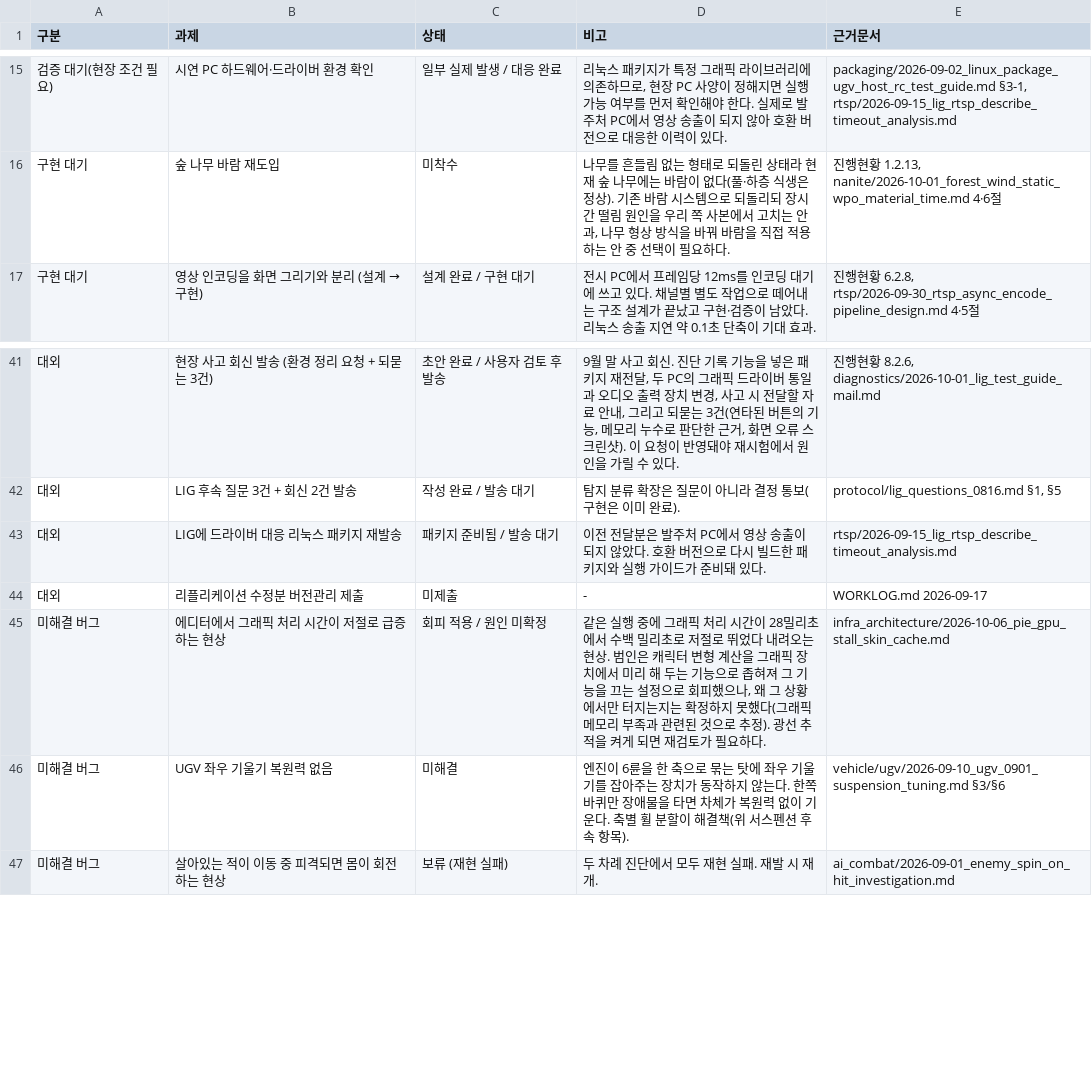
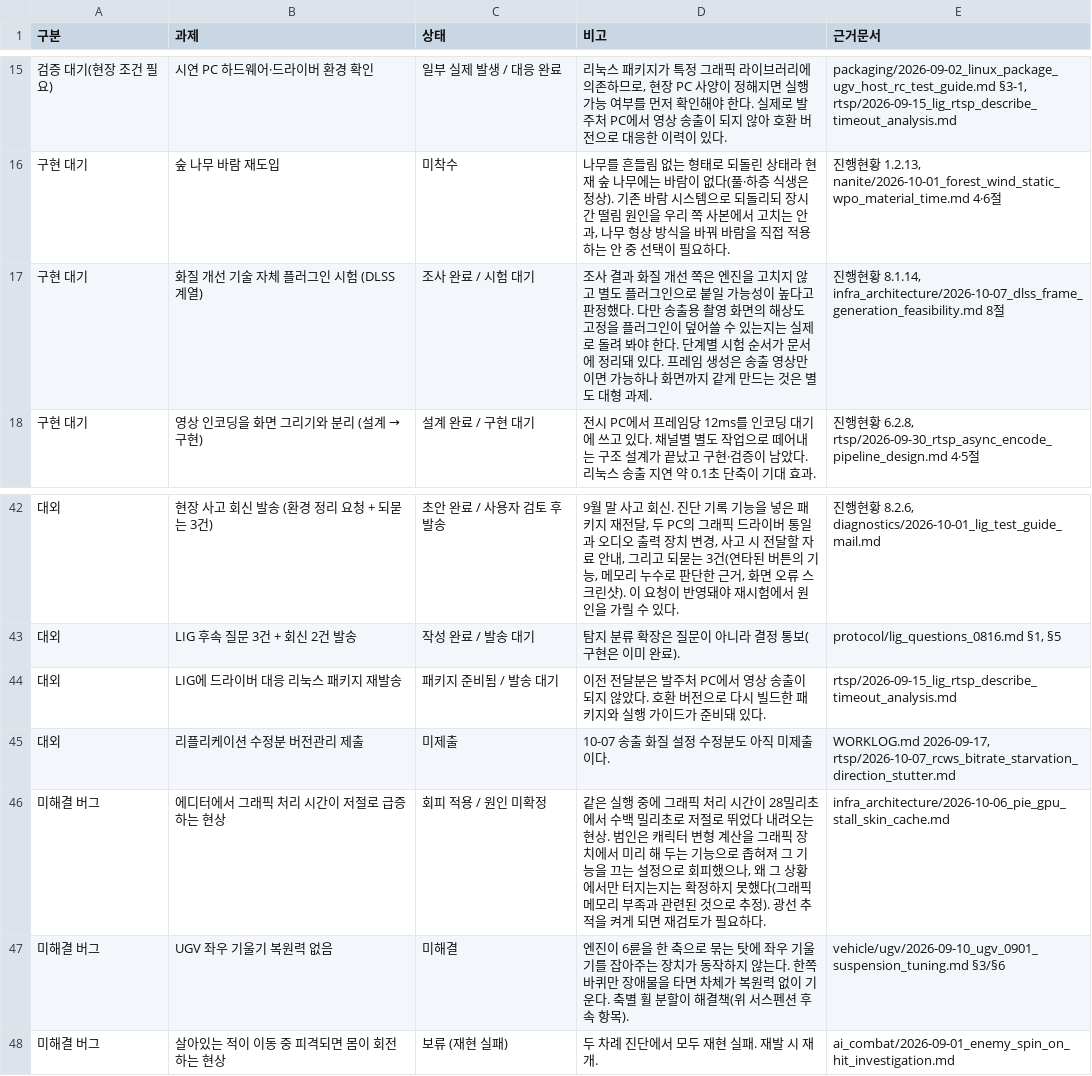
Before and after one commit to insung52/insung_graphic, a TSV file: titan/progress/4_잔여과제.tsv, drawn as a sheet; only a part is shown, gaps mark what is left out.

```diff
--- a/titan/progress/4_잔여과제.tsv
+++ b/titan/progress/4_잔여과제.tsv
@@ -16,2 +16,3 @@
 구현 대기	숲 나무 바람 재도입	미착수	나무를 흔들림 없는 형태로 되돌린 상태라 현재 숲 나무에는 바람이 없다(풀·하층 식생은 정상). 기존 바람 시스템으로 되돌리되 장시간 떨림 원인을 우리 쪽 사본에서 고치는 안과, 나무 형상 방식을 바꿔 바람을 직접 적용하는 안 중 선택이 필요하다.	진행현황 1.2.13, nanite/2026-10-01_forest_wind_static_wpo_material_time.md 4·6절
+구현 대기	화질 개선 기술 자체 플러그인 시험 (DLSS 계열)	조사 완료 / 시험 대기	조사 결과 화질 개선 쪽은 엔진을 고치지 않고 별도 플러그인으로 붙일 가능성이 높다고 판정했다. 다만 송출용 촬영 화면의 해상도 고정을 플러그인이 덮어쓸 수 있는지는 실제로 돌려 봐야 한다. 단계별 시험 순서가 문서에 정리돼 있다. 프레임 생성은 송출 영상만이면 가능하나 화면까지 같게 만드는 것은 별도 대형 과제.	진행현황 8.1.14, infra_architecture/2026-10-07_dlss_frame_generation_feasibility.md 8절
 구현 대기	영상 인코딩을 화면 그리기와 분리 (설계 → 구현)	설계 완료 / 구현 대기	전시 PC에서 프레임당 12ms를 인코딩 대기에 쓰고 있다. 채널별 별도 작업으로 떼어내는 구조 설계가 끝났고 구현·검증이 남았다. 리눅스 송출 지연 약 0.1초 단축이 기대 효과.	진행현황 6.2.8, rtsp/2026-09-30_rtsp_async_encode_pipeline_design.md 4·5절
@@ -43,3 +44,3 @@
 대외	LIG에 드라이버 대응 리눅스 패키지 재발송	패키지 준비됨 / 발송 대기	이전 전달분은 발주처 PC에서 영상 송출이 되지 않았다. 호환 버전으로 다시 빌드한 패키지와 실행 가이드가 준비돼 있다.	rtsp/2026-09-15_lig_rtsp_describe_timeout_analysis.md
-대외	리플리케이션 수정분 버전관리 제출	미제출	-	WORKLOG.md 2026-09-17
+대외	리플리케이션 수정분 버전관리 제출	미제출	10-07 송출 화질 설정 수정분도 아직 미제출이다.	WORKLOG.md 2026-09-17, rtsp/2026-10-07_rcws_bitrate_starvation_direction_stutter.md
 미해결 버그	에디터에서 그래픽 처리 시간이 저절로 급증하는 현상	회피 적용 / 원인 미확정	같은 실행 중에 그래픽 처리 시간이 28밀리초에서 수백 밀리초로 저절로 뛰었다 내려오는 현상. 범인은 캐릭터 변형 계산을 그래픽 장치에서 미리 해 두는 기능으로 좁혀져 그 기능을 끄는 설정으로 회피했으나, 왜 그 상황에서만 터지는지는 확정하지 못했다(그래픽 메모리 부족과 관련된 것으로 추정). 광선 추적을 켜게 되면 재검토가 필요하다.	infra_architecture/2026-10-06_pie_gpu_stall_skin_cache.md
```
Also changed, not shown: titan/progress/1_진행현황.tsv, 18 other files.
